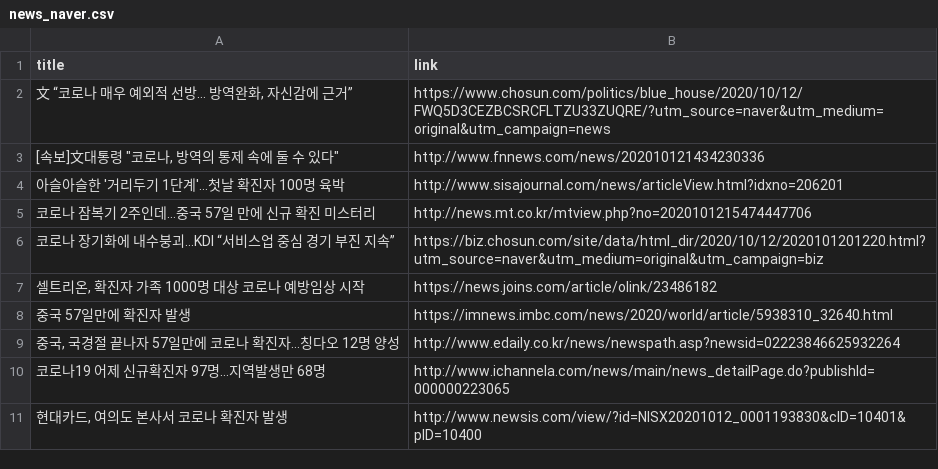
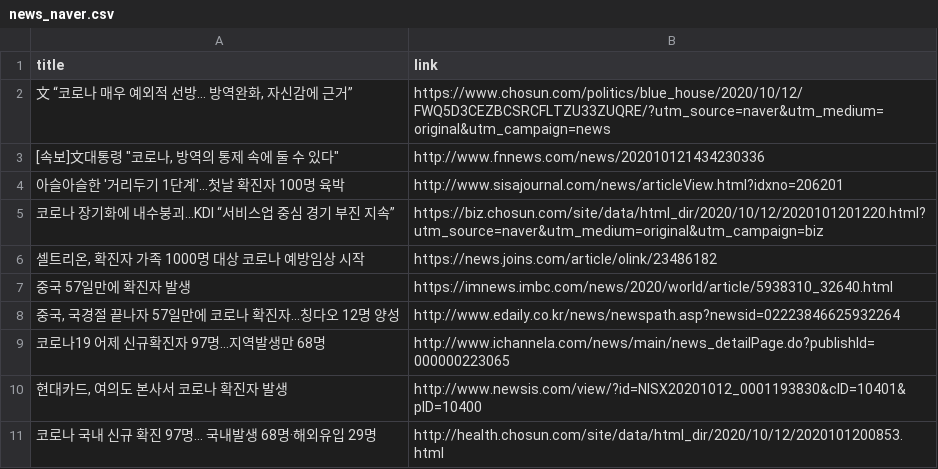
Before and after one commit to adrinerDP/livecod, a CSV file: data/news_naver.csv, drawn as a sheet; removed rows and columns are numbered as before the commit, all else as after; the diff names each change by its address in the sheet, - before the commit and + after, or states it on an @@ line.

Commit message:
Run crawler and update current data

```diff
--- a/data/news_naver.csv
+++ b/data/news_naver.csv
-row 5: 코로나 잠복기 2주인데…중국 57일 만에 신규 확진 미스터리 | http://news.mt.co.kr/mtview.php?no=2020101215474447706
+row 11: 코로나 국내 신규 확진 97명… 국내발생 68명·해외유입 29명 | http://health.chosun.com/site/data/html_dir/2020/10/12/2020101200853.html
```
Also changed, not shown: data/current_global.csv, 4 other files.
